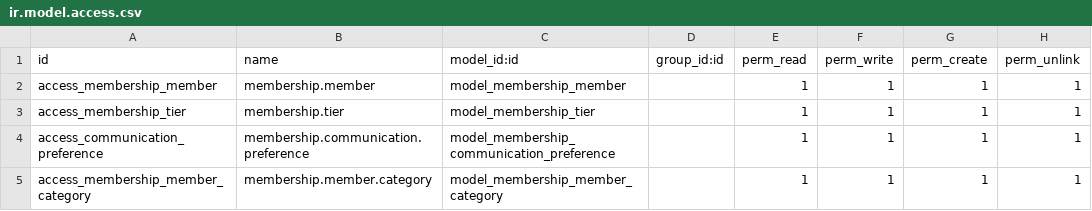
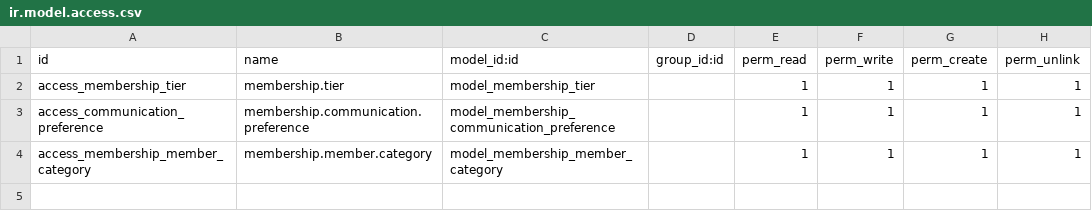
Before and after one commit to ShaheenHossain/membership_management, a CSV file: security/ir.model.access.csv, drawn as a sheet.

Commit message:
update first name and last name

```diff
--- a/security/ir.model.access.csv
+++ b/security/ir.model.access.csv
@@ -1,3 +1,2 @@
 id,name,model_id:id,group_id:id,perm_read,perm_write,perm_create,perm_unlink
-access_membership_member,membership.member,model_membership_member,,1,1,1,1
 access_membership_tier,membership.tier,model_membership_tier,,1,1,1,1
```
Also changed, not shown: 5 other files.
